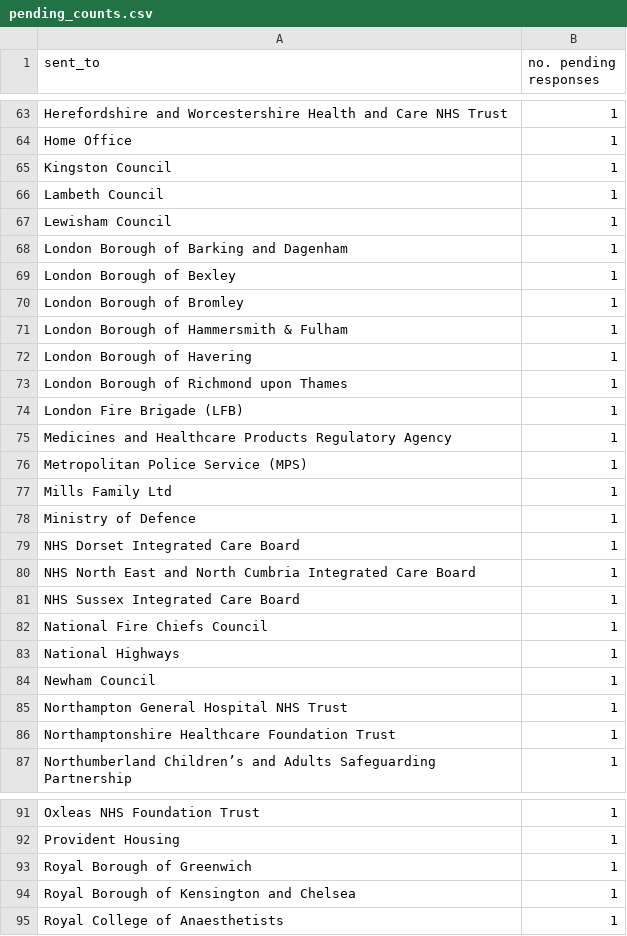
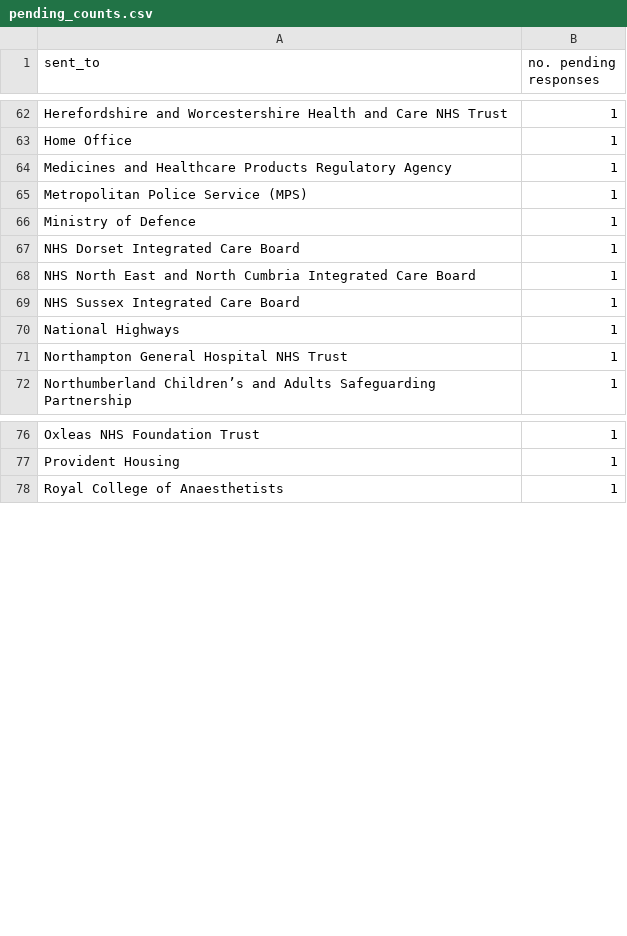
Before and after one commit to georgiarichards/preventabledeathstracker, a CSV file: src/analyse/counts/data/sent/reg28_by_status/counts/pending_counts.csv, drawn as a sheet; only a part is shown, gaps mark what is left out; the diff covers the shown part only.

```diff
--- a/src/analyse/counts/data/sent/reg28_by_status/counts/pending_counts.csv
+++ b/src/analyse/counts/data/sent/reg28_by_status/counts/pending_counts.csv
@@ -64,15 +63,4 @@ Herefordshire and Worcestershire Health and Care NHS Trust,1
 Home Office,1
-Kingston Council,1
-Lambeth Council,1
-Lewisham Council,1
-London Borough of Barking and Dagenham,1
-London Borough of Bexley,1
-London Borough of Bromley,1
-London Borough of Hammersmith & Fulham,1
-London Borough of Havering,1
-London Borough of Richmond upon Thames,1
-London Fire Brigade (LFB),1
 Medicines and Healthcare Products Regulatory Agency,1
 Metropolitan Police Service (MPS),1
-Mills Family Ltd,1
 Ministry of Defence,1
@@ -81,7 +69,4 @@ NHS North East and North Cumbria Integrated Care Board,1
 NHS Sussex Integrated Care Board,1
-National Fire Chiefs Council,1
 National Highways,1
-Newham Council,1
 Northampton General Hospital NHS Trust,1
-Northamptonshire Healthcare Foundation Trust,1
 Northumberland Children’s and Adults Safeguarding Partnership,1
@@ -92,4 +77,2 @@ Oxleas NHS Foundation Trust,1
 Provident Housing,1
-Royal Borough of Greenwich,1
-Royal Borough of Kensington and Chelsea,1
 Royal College of Anaesthetists,1
```
Also changed, not shown: 6 removed rows and 1 edited cell elsewhere in this file, src/analyse/counts/data/sent/reg28_by_status/counts/overdue_counts.csv, src/analyse/counts/data/sent/reg28_by_status/counts/top30/top_30_pending_counts.csv, 22 other files.
